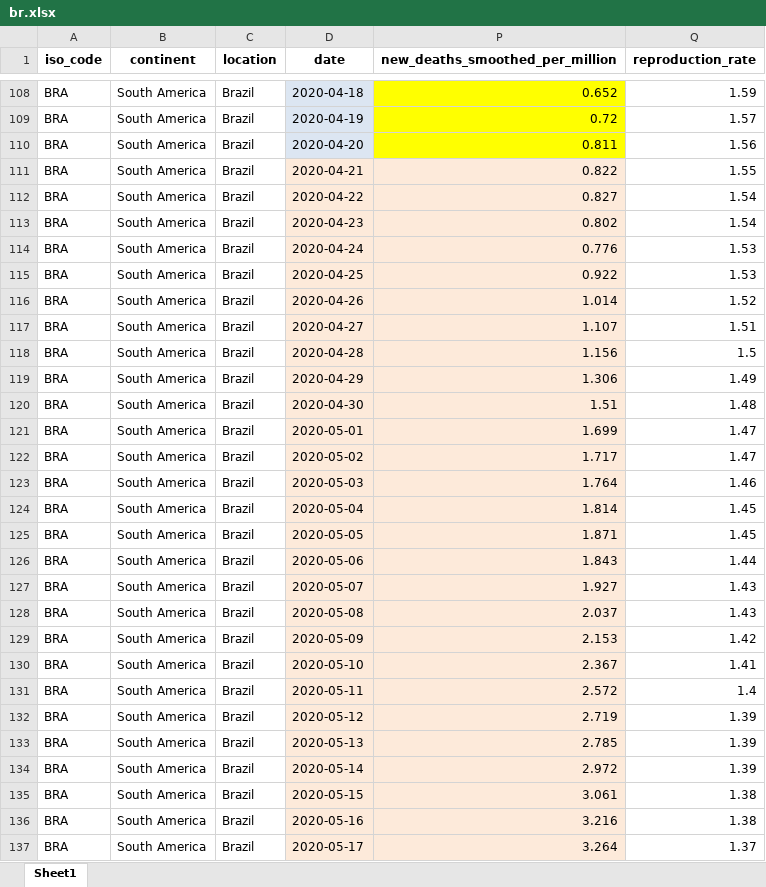
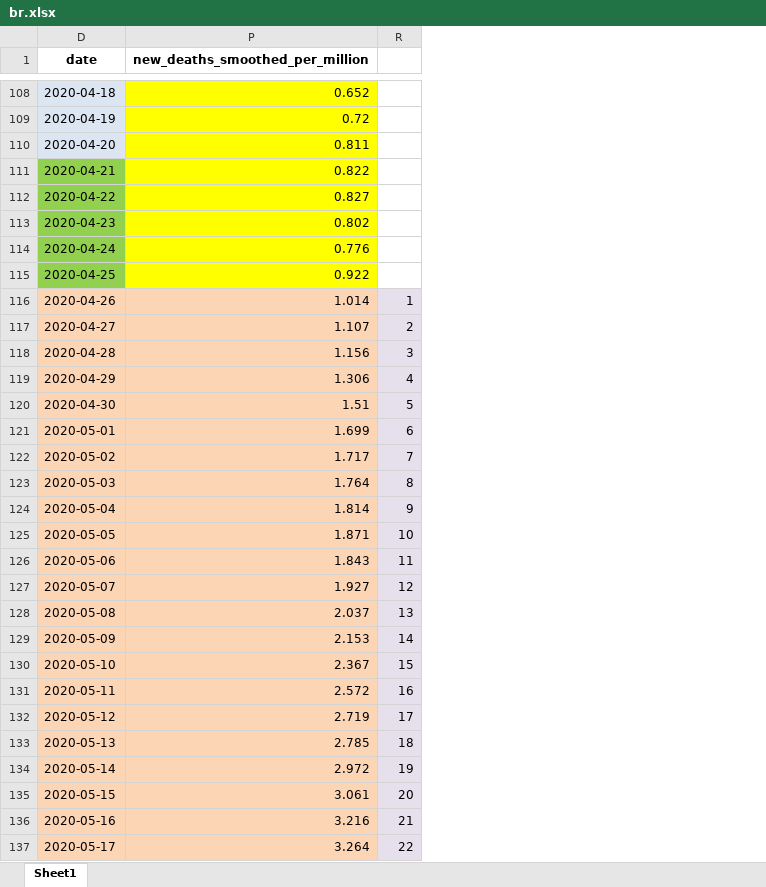
Before and after one commit to gdquintero/LOVO, an Excel workbook: experiment_2/data/br.xlsx, sheet Sheet1, drawn as a sheet; only a part is shown, gaps mark what is left out; values as stored, in another font and other column widths than the file's, no borders; removed rows and columns are numbered as before the commit, all else as after; the diff covers the shown part only; the diff names each change by its address in the sheet, - before the commit and + after, or states it on an @@ line.

```diff
--- a/experiment_2/data/br.xlsx (sheet Sheet1)
+++ b/experiment_2/data/br.xlsx (sheet Sheet1)
@@ column A (iso_code) hidden, rows 108-137: all BRA @@
@@ column B (continent) hidden, rows 108-137: all South America @@
@@ column C (location) hidden, rows 108-137: all Brazil @@
@@ column Q (reproduction_rate) hidden, rows 108-137: 1.59 | 1.57 | 1.56 | 1.55 | 1.54 | 1.54 | 1.53 | 1.53 | 1.52 | 1.51 | 1.5 | 1.49 | 1.48 | 1.47 | 1.47 | 1.46 | 1.45 | 1.45 | 1.44 | 1.43 | 1.43 | 1.42 | 1.41 | 1.4 | 1.39 | 1.39 | 1.39 | 1.38 | 1.38 | 1.37 @@
+column R, rows 116-137: 1 | 2 | 3 | 4 | 5 | 6 | 7 | 8 | 9 | 10 | 11 | 12 | 13 | 14 | 15 | 16 | 17 | 18 | 19 | 20 | 21 | 22
-D111:D115 fill: #FDEADA
+D111:D115 fill: #92D050
-P111:P115 fill: #FDEADA
+P111:P115 fill: #FFFF00
-D116:D137 fill: #FDEADA
+D116:D137 fill: #FCD5B5
-P116:P137 fill: #FDEADA
+P116:P137 fill: #FCD5B5
```
Also changed, not shown: cell formats elsewhere in this sheet, 40 other files.
